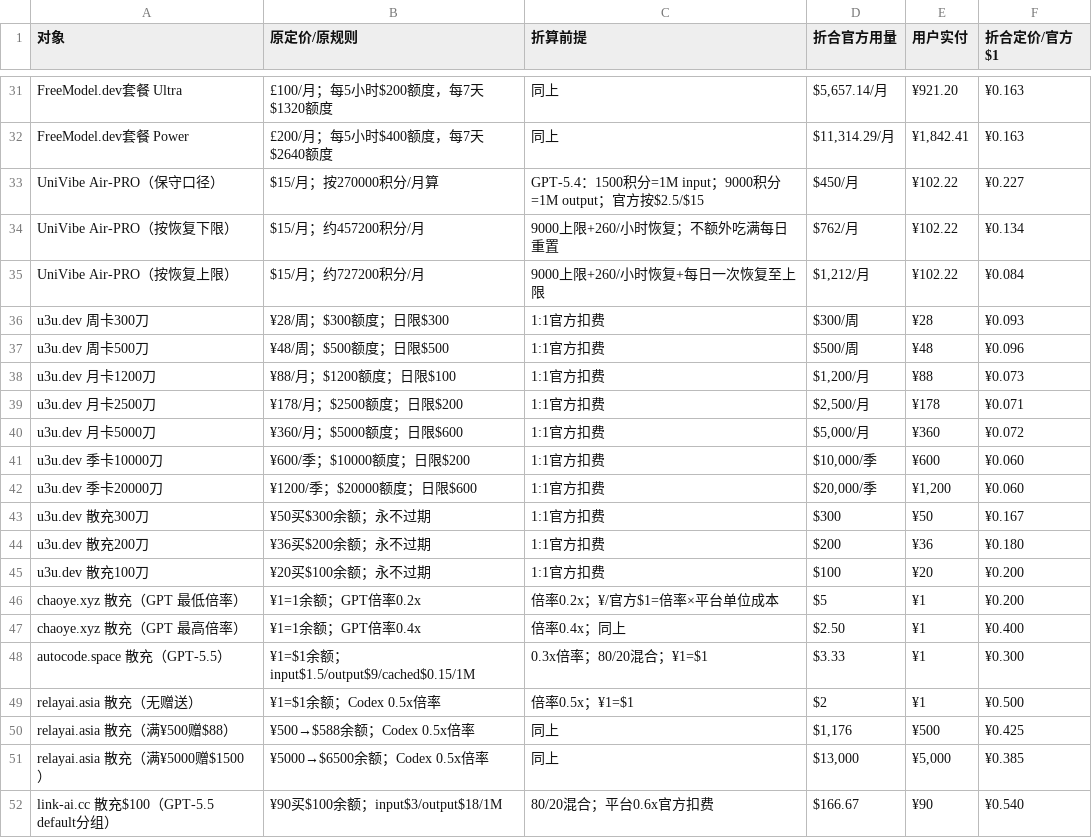
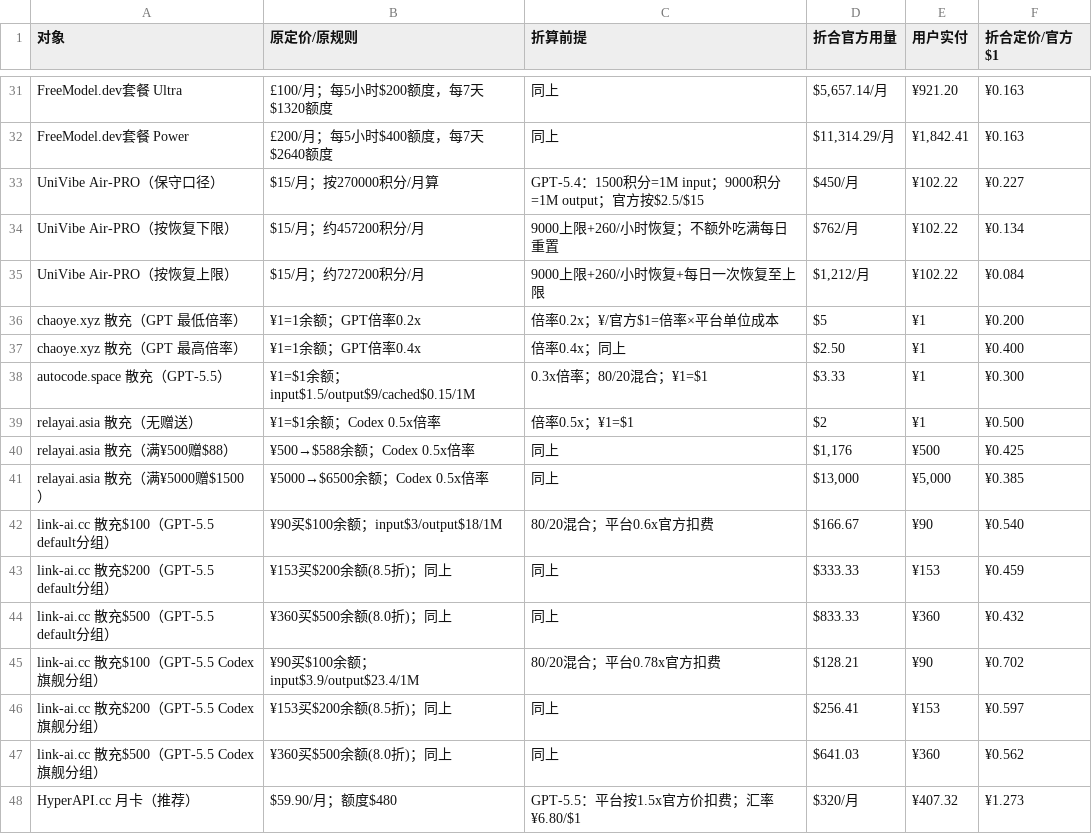
Before and after one commit to iblueer/AI--, a CSV file: 比价结果数据.csv, drawn as a sheet; only a part is shown, gaps mark what is left out; the shorter side is filled out with more unchanged rows.

```diff
--- a/比价结果数据.csv
+++ b/比价结果数据.csv
@@ -35,12 +35,2 @@ UniVibe Air-PRO（按恢复下限）,$15/月；约457200积分/月,9000上限+26
 UniVibe Air-PRO（按恢复上限）,$15/月；约727200积分/月,9000上限+260/小时恢复+每日一次恢复至上限,"$1,212/月",¥102.22,¥0.084
-u3u.dev 周卡300刀,¥28/周；$300额度；日限$300,1:1官方扣费,$300/周,¥28,¥0.093
-u3u.dev 周卡500刀,¥48/周；$500额度；日限$500,1:1官方扣费,$500/周,¥48,¥0.096
-u3u.dev 月卡1200刀,¥88/月；$1200额度；日限$100,1:1官方扣费,"$1,200/月",¥88,¥0.073
-u3u.dev 月卡2500刀,¥178/月；$2500额度；日限$200,1:1官方扣费,"$2,500/月",¥178,¥0.071
-u3u.dev 月卡5000刀,¥360/月；$5000额度；日限$600,1:1官方扣费,"$5,000/月",¥360,¥0.072
-u3u.dev 季卡10000刀,¥600/季；$10000额度；日限$200,1:1官方扣费,"$10,000/季",¥600,¥0.060
-u3u.dev 季卡20000刀,¥1200/季；$20000额度；日限$600,1:1官方扣费,"$20,000/季","¥1,200",¥0.060
-u3u.dev 散充300刀,¥50买$300余额；永不过期,1:1官方扣费,$300,¥50,¥0.167
-u3u.dev 散充200刀,¥36买$200余额；永不过期,1:1官方扣费,$200,¥36,¥0.180
-u3u.dev 散充100刀,¥20买$100余额；永不过期,1:1官方扣费,$100,¥20,¥0.200
 chaoye.xyz 散充（GPT 最低倍率）,¥1=1余额；GPT倍率0.2x,倍率0.2x；¥/官方$1=倍率×平台单位成本,$5,¥1,¥0.200
```
Also changed, not shown: 3 other files.
